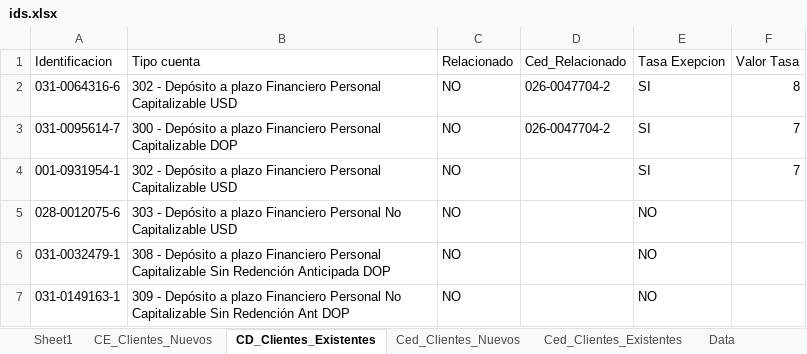
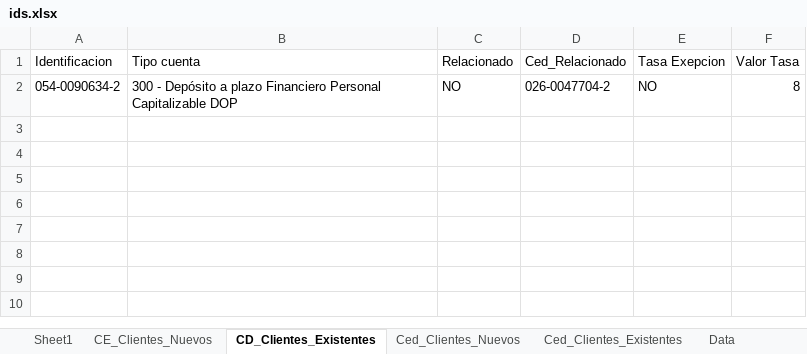
Before and after one commit to roque06/PortalComercial, an Excel workbook: data/ids.xlsx, sheet CD_Clientes_Existentes, drawn as a sheet; values as stored, in another font and other column widths than the file's, no borders; table styles not drawn; the diff names each change by its address in the sheet, - before the commit and + after, or states it on an @@ line.

Commit message:
Fix Bizagi tasa de excepción approval flow

```diff
--- a/data/ids.xlsx (sheet CD_Clientes_Existentes)
+++ b/data/ids.xlsx (sheet CD_Clientes_Existentes)
-A2 (Identificacion): 031-0064316-6
+A2 (Identificacion): 054-0090634-2
-B2 (Tipo cuenta): 302 - Depósito a plazo Financiero Personal Capitalizable USD
+B2 (Tipo cuenta): 300 - Depósito a plazo Financiero Personal Capitalizable DOP
-E2 (Tasa Exepcion): SI
+E2 (Tasa Exepcion): NO
-row 3: 031-0095614-7 | 300 - Depósito a plazo Financiero Personal Capitalizable DOP | NO | 026-0047704-2 | SI | 7
-row 4: 001-0931954-1 | 302 - Depósito a plazo Financiero Personal Capitalizable USD | NO |  | SI | 7
-row 5: 028-0012075-6 | 303 - Depósito a plazo Financiero Personal No Capitalizable USD | NO |  | NO
-row 6: 031-0032479-1 | 308 - Depósito a plazo Financiero Personal Capitalizable Sin Redención Anticipada DOP | NO |  | NO
-row 7: 031-0149163-1 | 309 - Depósito a plazo Financiero Personal No Capitalizable Sin Redención Ant DOP | NO |  | NO
```
Also changed, not shown: sheet CE_Clientes_Nuevos, sheet Ced_Clientes_Nuevos, sheet Sheet1, 8 other files.
